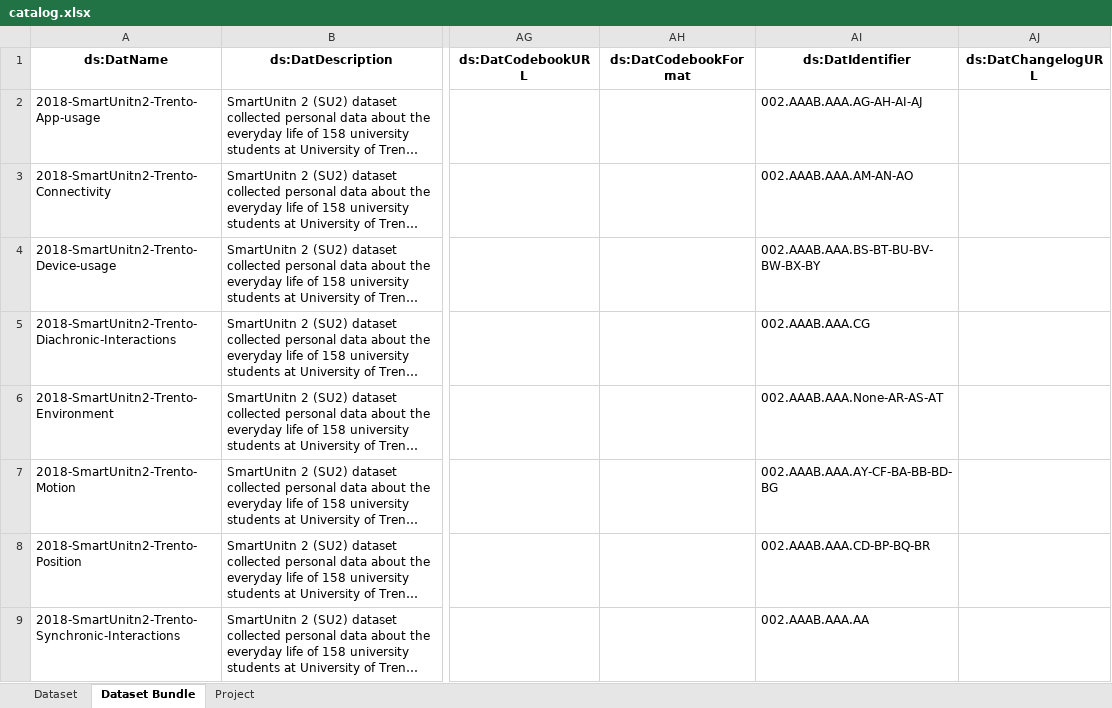
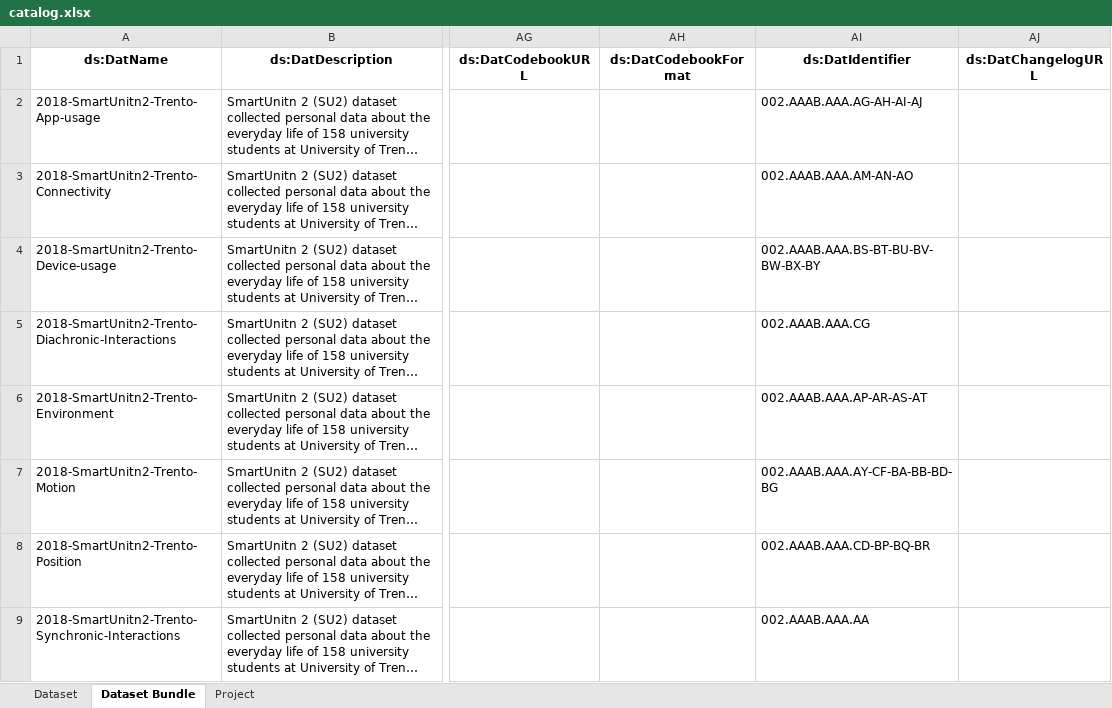
Before and after one commit to datascientiafoundation/LivePeople, an Excel workbook: resources/metadata_process_scripts/sources/catalog.xlsx, sheet Dataset Bundle, drawn as a sheet; only a part is shown, gaps mark what is left out; long unchanged cells end in …; values as stored, in another font and other column widths than the file's, no borders; the diff names each change by its address in the sheet, - before the commit and + after, or states it on an @@ line.

Commit message:
Update catalog.xlsx

```diff
--- a/resources/metadata_process_scripts/sources/catalog.xlsx (sheet Dataset Bundle)
+++ b/resources/metadata_process_scripts/sources/catalog.xlsx (sheet Dataset Bundle)
-AI6 (ds:DatIdentifier): 002.AAAB.AAA.None-AR-AS-AT
+AI6 (ds:DatIdentifier): 002.AAAB.AAA.AP-AR-AS-AT
```
Also changed, not shown: sheet Dataset.
